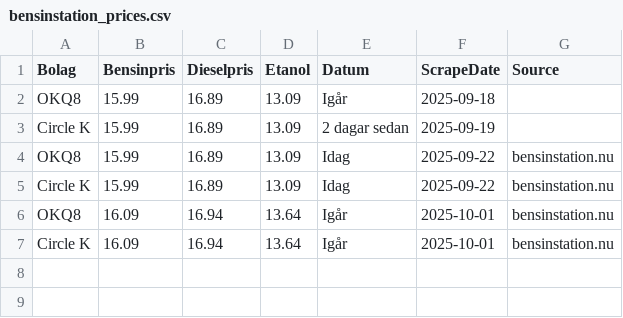
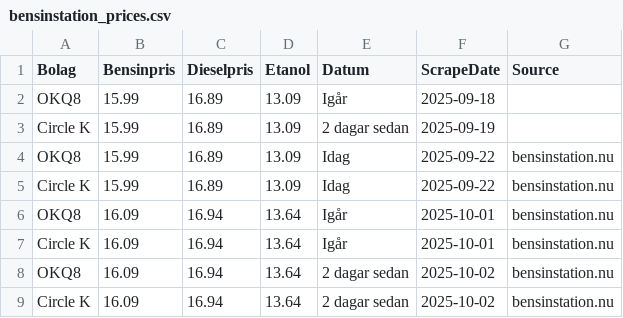
Before and after one commit to FastAndFunky/gaspricescraper, a CSV file: bensinstation_prices.csv, drawn as a sheet.

```diff
--- a/bensinstation_prices.csv
+++ b/bensinstation_prices.csv
@@ -7 +7,3 @@ OKQ8,16.09,16.94,13.64,Igår,2025-10-01,bensinstation.nu
 Circle K,16.09,16.94,13.64,Igår,2025-10-01,bensinstation.nu
+OKQ8,16.09,16.94,13.64,2 dagar sedan,2025-10-02,bensinstation.nu
+Circle K,16.09,16.94,13.64,2 dagar sedan,2025-10-02,bensinstation.nu
```
Also changed, not shown: bensinpriser_prices.csv.
